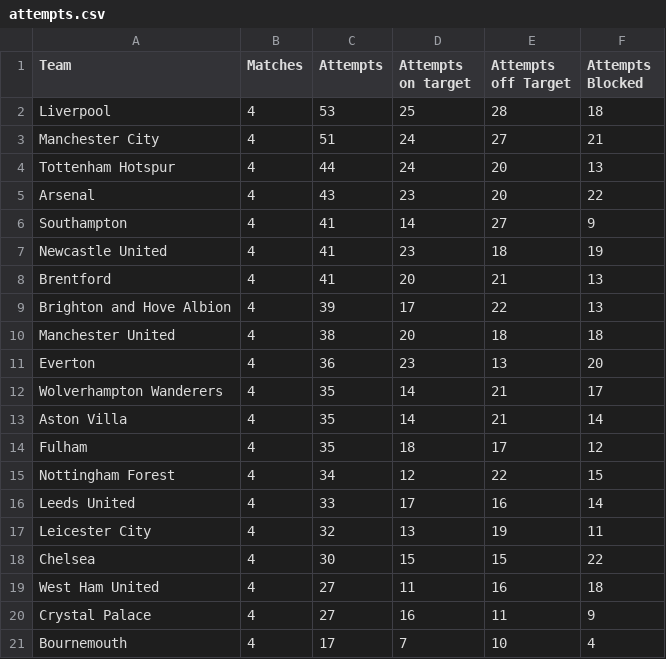
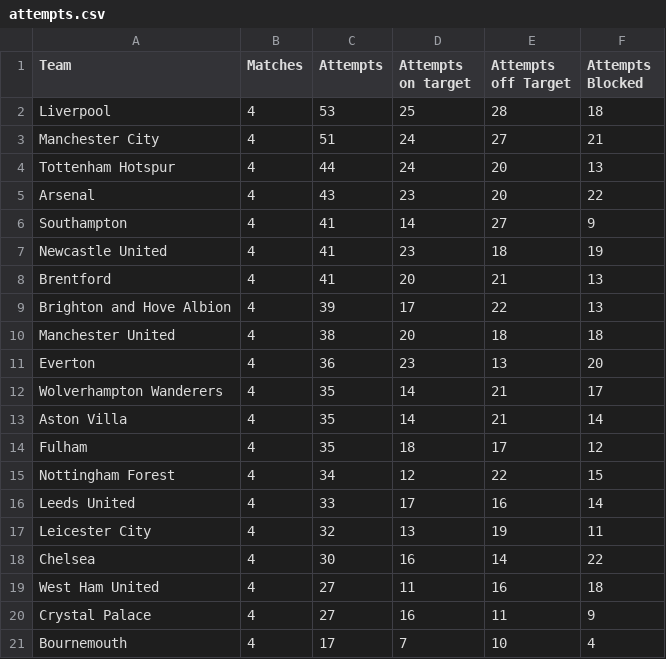
Before and after one commit to charles-adedotun/krysp-scraper, a CSV file: epl/scraped-data/attempts.csv, drawn as a sheet.

```diff
--- a/epl/scraped-data/attempts.csv
+++ b/epl/scraped-data/attempts.csv
@@ -17,3 +17,3 @@
   Leicester City ,4,32,13,19,11
-  Chelsea ,4,30,15,15,22
+  Chelsea ,4,30,16,14,22
   West Ham United ,4,27,11,16,18
```
Also changed, not shown: epl/scraped-data/defence.csv.
